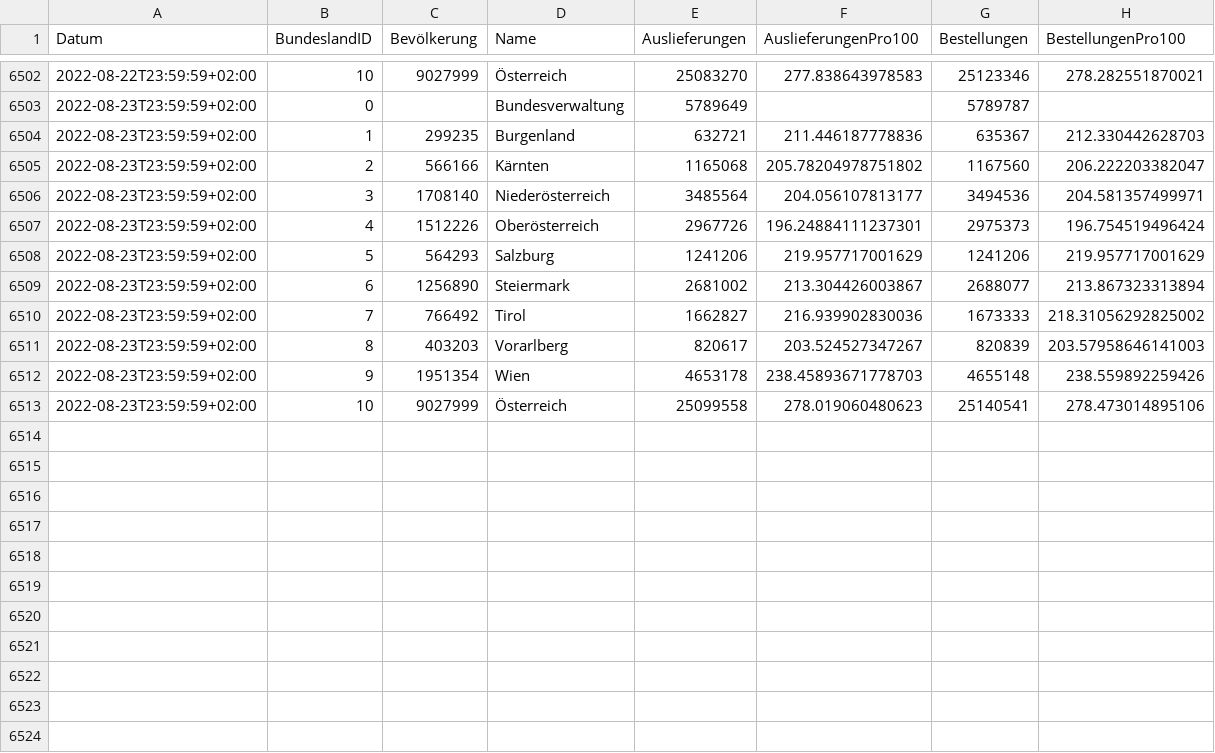
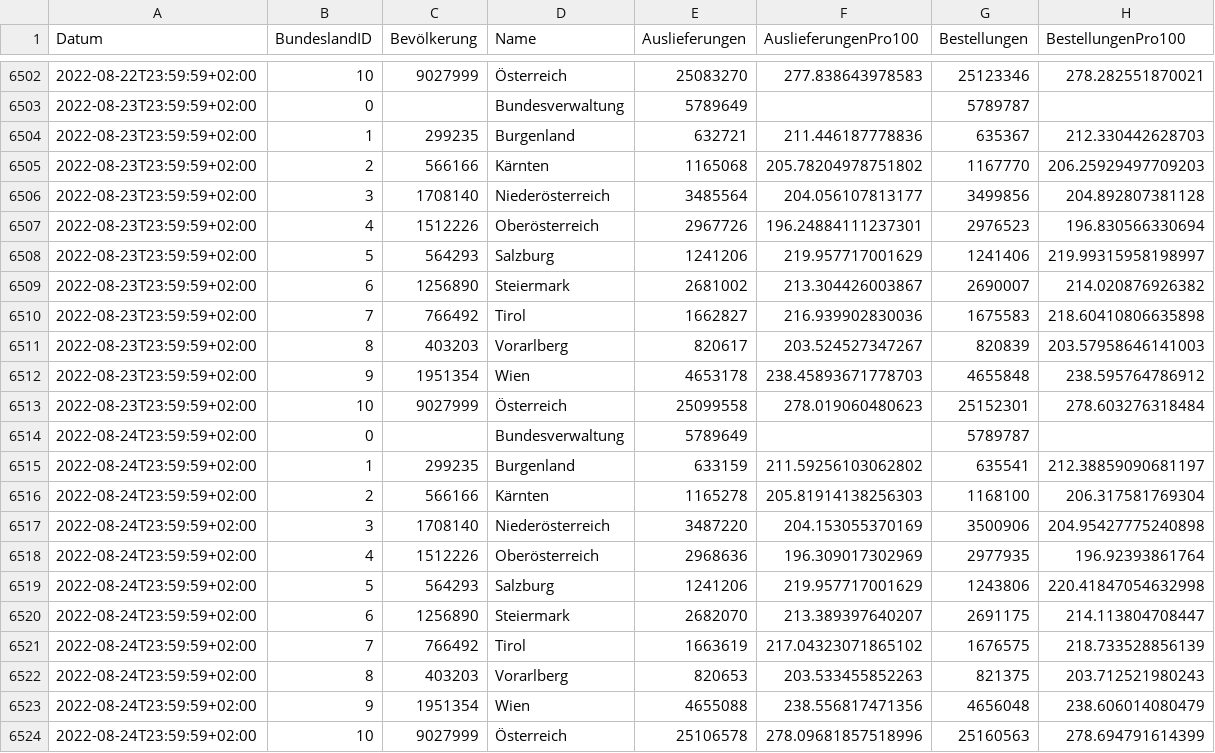
Before and after one commit to martin-illarion/ages_vac, a CSV file: timeline-bbg.csv, drawn as a sheet; only a part is shown, gaps mark what is left out.

```diff
--- a/timeline-bbg.csv
+++ b/timeline-bbg.csv
@@ -6504,10 +6504,21 @@
 2022-08-23T23:59:59+02:00,1,299235,Burgenland,632721,211.446187778836,635367,212.330442628703
-2022-08-23T23:59:59+02:00,2,566166,Kärnten,1165068,205.78204978751802,1167560,206.222203382047
-2022-08-23T23:59:59+02:00,3,1708140,Niederösterreich,3485564,204.056107813177,3494536,204.581357499971
-2022-08-23T23:59:59+02:00,4,1512226,Oberösterreich,2967726,196.24884111237301,2975373,196.754519496424
-2022-08-23T23:59:59+02:00,5,564293,Salzburg,1241206,219.957717001629,1241206,219.957717001629
-2022-08-23T23:59:59+02:00,6,1256890,Steiermark,2681002,213.304426003867,2688077,213.867323313894
-2022-08-23T23:59:59+02:00,7,766492,Tirol,1662827,216.939902830036,1673333,218.31056292825002
+2022-08-23T23:59:59+02:00,2,566166,Kärnten,1165068,205.78204978751802,1167770,206.25929497709203
+2022-08-23T23:59:59+02:00,3,1708140,Niederösterreich,3485564,204.056107813177,3499856,204.892807381128
+2022-08-23T23:59:59+02:00,4,1512226,Oberösterreich,2967726,196.24884111237301,2976523,196.830566330694
+2022-08-23T23:59:59+02:00,5,564293,Salzburg,1241206,219.957717001629,1241406,219.99315958198997
+2022-08-23T23:59:59+02:00,6,1256890,Steiermark,2681002,213.304426003867,2690007,214.020876926382
+2022-08-23T23:59:59+02:00,7,766492,Tirol,1662827,216.939902830036,1675583,218.60410806635898
 2022-08-23T23:59:59+02:00,8,403203,Vorarlberg,820617,203.524527347267,820839,203.57958646141003
-2022-08-23T23:59:59+02:00,9,1951354,Wien,4653178,238.45893671778703,4655148,238.559892259426
-2022-08-23T23:59:59+02:00,10,9027999,Österreich,25099558,278.019060480623,25140541,278.473014895106
+2022-08-23T23:59:59+02:00,9,1951354,Wien,4653178,238.45893671778703,4655848,238.595764786912
+2022-08-23T23:59:59+02:00,10,9027999,Österreich,25099558,278.019060480623,25152301,278.603276318484
+2022-08-24T23:59:59+02:00,0,,Bundesverwaltung,5789649,,5789787,
+2022-08-24T23:59:59+02:00,1,299235,Burgenland,633159,211.59256103062802,635541,212.38859090681197
+2022-08-24T23:59:59+02:00,2,566166,Kärnten,1165278,205.81914138256303,1168100,206.317581769304
+2022-08-24T23:59:59+02:00,3,1708140,Niederösterreich,3487220,204.153055370169,3500906,204.95427775240898
+2022-08-24T23:59:59+02:00,4,1512226,Oberösterreich,2968636,196.309017302969,2977935,196.92393861764
+2022-08-24T23:59:59+02:00,5,564293,Salzburg,1241206,219.957717001629,1243806,220.41847054632998
+2022-08-24T23:59:59+02:00,6,1256890,Steiermark,2682070,213.389397640207,2691175,214.113804708447
+2022-08-24T23:59:59+02:00,7,766492,Tirol,1663619,217.04323071865102,1676575,218.733528856139
+2022-08-24T23:59:59+02:00,8,403203,Vorarlberg,820653,203.533455852263,821375,203.712521980243
+2022-08-24T23:59:59+02:00,9,1951354,Wien,4655088,238.556817471356,4656048,238.606014080479
+2022-08-24T23:59:59+02:00,10,9027999,Österreich,25106578,278.09681857518996,25160563,278.694791614399
```
Also changed, not shown: bbg-niederösterreich.csv, bbg-österreich.csv, 11 other files.
